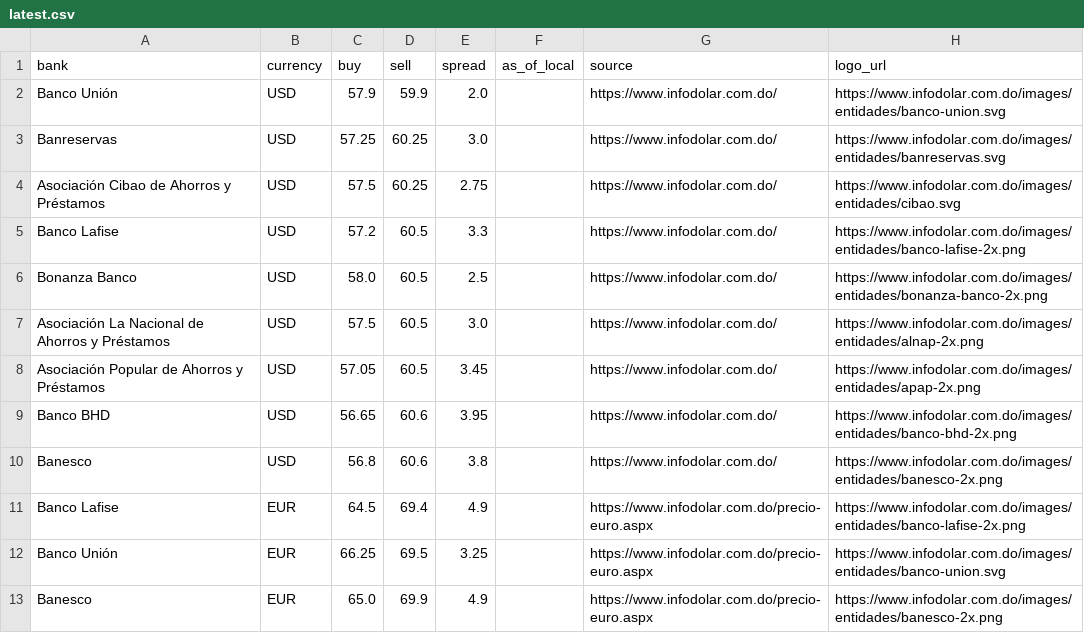
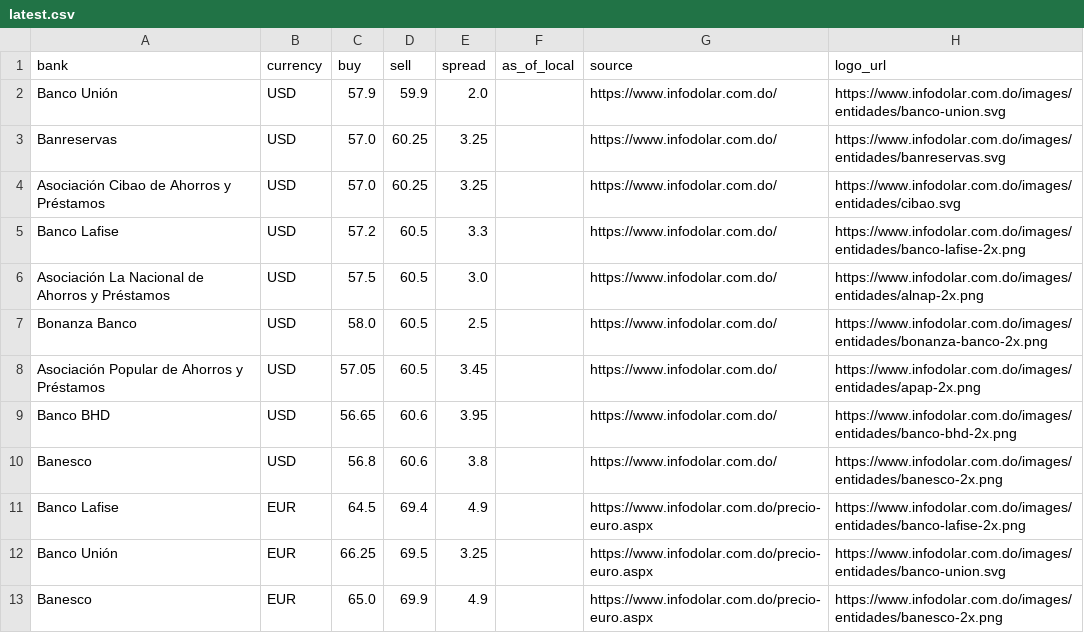
Before and after one commit to Rodyd137/infodolareuro, a CSV file: data/latest.csv, drawn as a sheet; only a part is shown.

```diff
--- a/data/latest.csv
+++ b/data/latest.csv
@@ -2,7 +2,7 @@ bank,currency,buy,sell,spread,as_of_local,source,logo_url
 Banco Unión,USD,57.9,59.9,2.0,,https://www.infodolar.com.do/,https://www.infodolar.com.do/images/entidades/banco-union.svg
-Banreservas,USD,57.25,60.25,3.0,,https://www.infodolar.com.do/,https://www.infodolar.com.do/images/entidades/banreservas.svg
-Asociación Cibao de Ahorros y Préstamos,USD,57.5,60.25,2.75,,https://www.infodolar.com.do/,https://www.infodolar.com.do/images/entidades/cibao.svg
+Banreservas,USD,57.0,60.25,3.25,,https://www.infodolar.com.do/,https://www.infodolar.com.do/images/entidades/banreservas.svg
+Asociación Cibao de Ahorros y Préstamos,USD,57.0,60.25,3.25,,https://www.infodolar.com.do/,https://www.infodolar.com.do/images/entidades/cibao.svg
 Banco Lafise,USD,57.2,60.5,3.3,,https://www.infodolar.com.do/,https://www.infodolar.com.do/images/entidades/banco-lafise-2x.png
+Asociación La Nacional de Ahorros y Préstamos,USD,57.5,60.5,3.0,,https://www.infodolar.com.do/,https://www.infodolar.com.do/images/entidades/alnap-2x.png
 Bonanza Banco,USD,58.0,60.5,2.5,,https://www.infodolar.com.do/,https://www.infodolar.com.do/images/entidades/bonanza-banco-2x.png
-Asociación La Nacional de Ahorros y Préstamos,USD,57.5,60.5,3.0,,https://www.infodolar.com.do/,https://www.infodolar.com.do/images/entidades/alnap-2x.png
 Asociación Popular de Ahorros y Préstamos,USD,57.05,60.5,3.45,,https://www.infodolar.com.do/,https://www.infodolar.com.do/images/entidades/apap-2x.png
```
Also changed, not shown: 2 other files.
